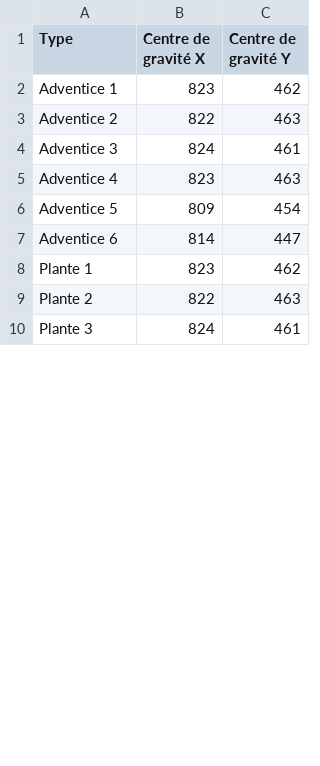
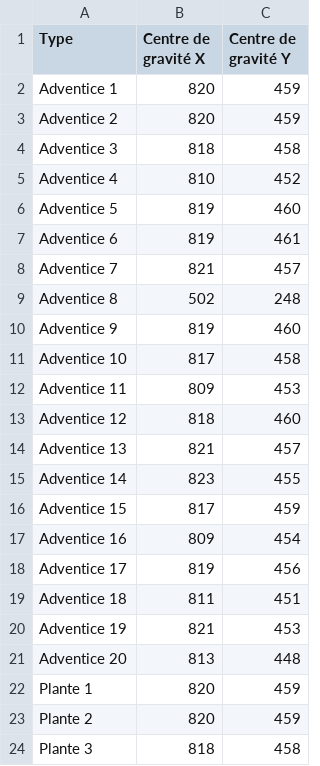
Before and after one commit to sereDIALLO/Projet_traitement_image, a CSV file: data/donnee/donne.csv, drawn as a sheet; only a part is shown; the diff covers the shown part only.

```diff
--- a/data/donnee/donne.csv
+++ b/data/donnee/donne.csv
@@ -1,10 +1,24 @@
 Type,Centre de gravité X,Centre de gravité Y
-Adventice 1,823,462
-Adventice 2,822,463
-Adventice 3,824,461
-Adventice 4,823,463
-Adventice 5,809,454
-Adventice 6,814,447
-Plante 1,823,462
-Plante 2,822,463
-Plante 3,824,461
+Adventice 1,820,459
+Adventice 2,820,459
+Adventice 3,818,458
+Adventice 4,810,452
+Adventice 5,819,460
+Adventice 6,819,461
+Adventice 7,821,457
+Adventice 8,502,248
+Adventice 9,819,460
+Adventice 10,817,458
+Adventice 11,809,453
+Adventice 12,818,460
+Adventice 13,821,457
+Adventice 14,823,455
+Adventice 15,817,459
+Adventice 16,809,454
+Adventice 17,819,456
+Adventice 18,811,451
+Adventice 19,821,453
+Adventice 20,813,448
+Plante 1,820,459
+Plante 2,820,459
+Plante 3,818,458
```
Also changed, not shown: 14 added rows and 6 edited cells elsewhere in this file, 1 other file.
